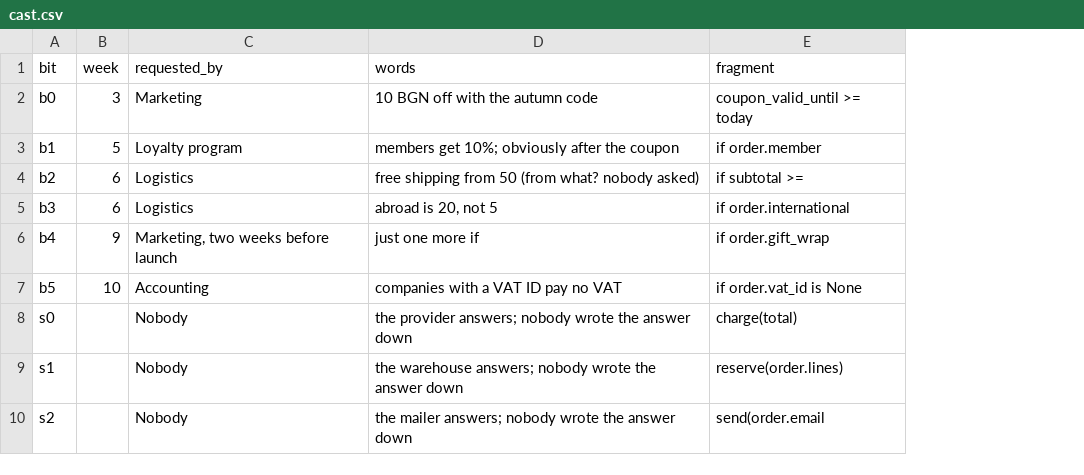
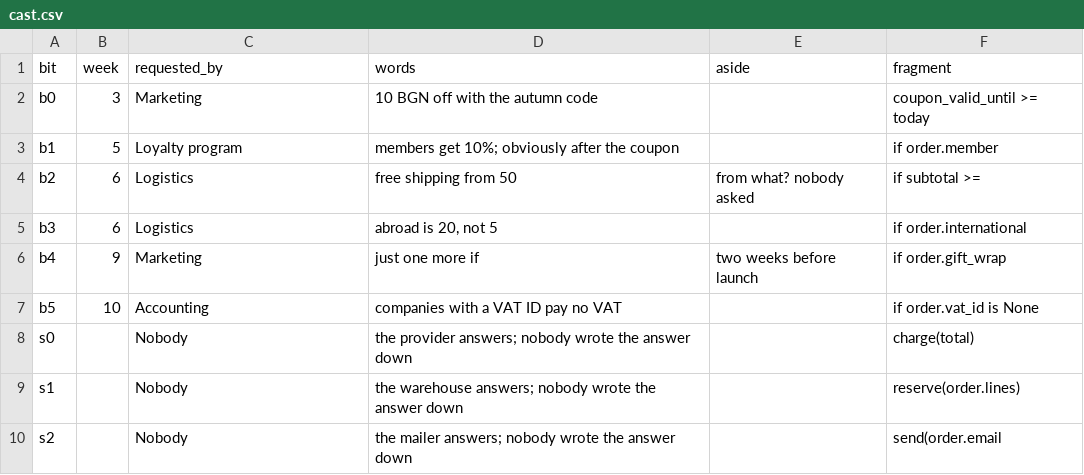
Before and after one commit to dpopchev/chaos-to-simple, a CSV file: data/cast.csv, drawn as a sheet; the diff names each change by its address in the sheet, - before the commit and + after, or states it on an @@ line.

Commit message:
feat(paths): cast by source line, doubling with upto, aside column
The cast csv gains an aside column; cast_table sorts by source line and
doubling_table drops the asked-for column and takes upto.

Refs: W-040 T-098

```diff
--- a/data/cast.csv
+++ b/data/cast.csv
+column E (aside), rows 4-6: from what? nobody asked |  | two weeks before launch
-D4 (words): free shipping from 50 (from what? nobody asked)
+D4 (words): free shipping from 50
-C6 (requested_by): Marketing, two weeks before launch
+C6 (requested_by): Marketing
```
Also changed, not shown: 4 other files.
